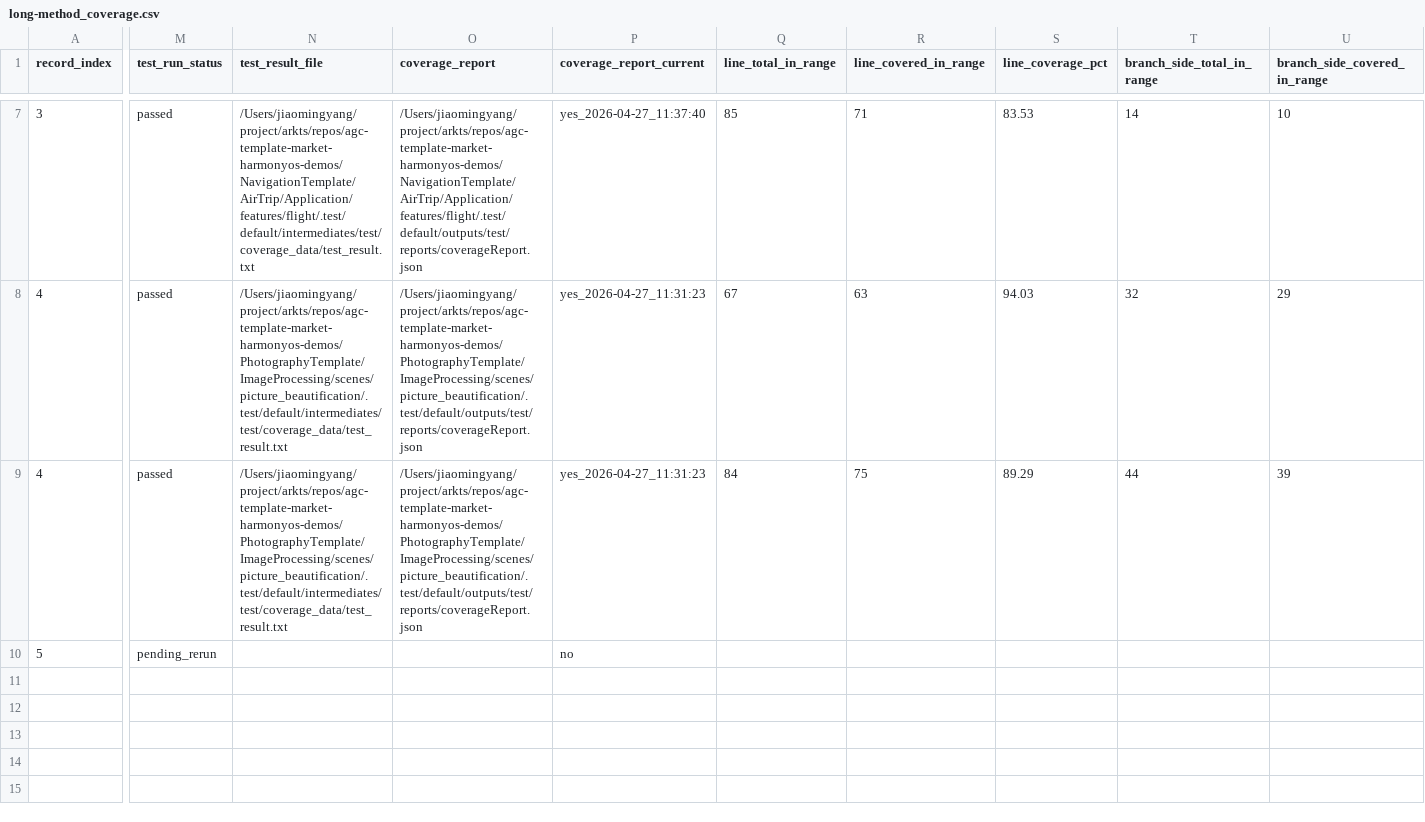
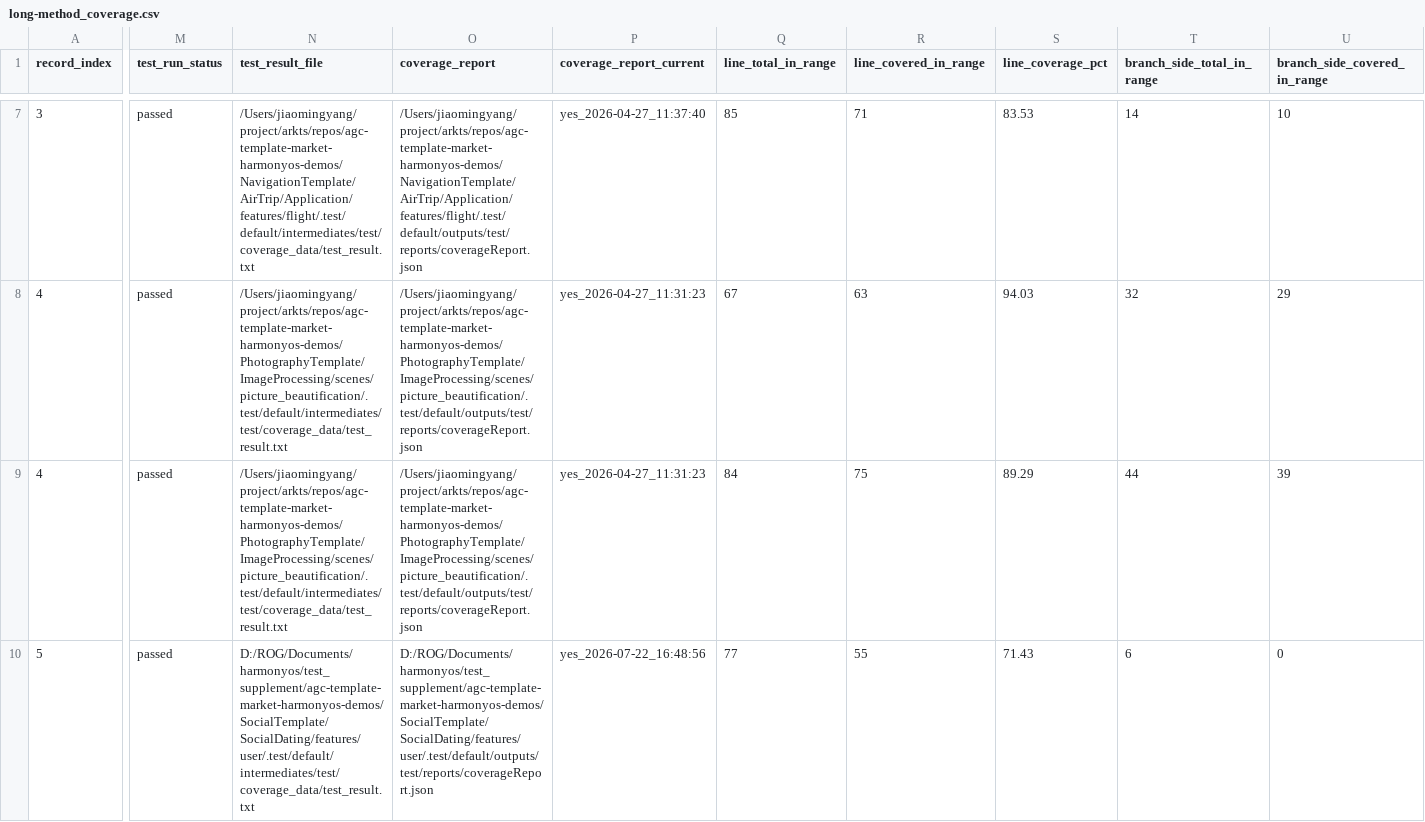
Before and after one commit to buaa-icf/arkts-code-smell, a CSV file: dataset/positive/local-test/long-method_coverage.csv, drawn as a sheet; only a part is shown, gaps mark what is left out; the diff covers the shown part only; the diff names each change by its address in the sheet, - before the commit and + after, or states it on an @@ line.

```diff
--- a/dataset/positive/local-test/long-method_coverage.csv
+++ b/dataset/positive/local-test/long-method_coverage.csv
-M10 (test_run_status): pending_rerun
+M10 (test_run_status): passed
-N10 (test_result_file): (empty)
+N10 (test_result_file): D:/ROG/Documents/harmonyos/test_supplement/agc-template-market-harmonyos-demos/SocialTemplate/SocialDating/features/user/.test/default/intermediates/test/coverage_data/test_result.txt
-O10 (coverage_report): (empty)
+O10 (coverage_report): D:/ROG/Documents/harmonyos/test_supplement/agc-template-market-harmonyos-demos/SocialTemplate/SocialDating/features/user/.test/default/outputs/test/reports/coverageReport.json
-P10 (coverage_report_current): no
+P10 (coverage_report_current): yes_2026-07-22_16:48:56
-Q10 (line_total_in_range): (empty)
+Q10 (line_total_in_range): 77
-R10 (line_covered_in_range): (empty)
+R10 (line_covered_in_range): 55
-S10 (line_coverage_pct): (empty)
+S10 (line_coverage_pct): 71.43
-T10 (branch_side_total_in_range): (empty)
+T10 (branch_side_total_in_range): 6
-U10 (branch_side_covered_in_range): (empty)
+U10 (branch_side_covered_in_range): 0
```
Also changed, not shown: 6 edited cells elsewhere in this file, dataset/positive/instrument-test/long-method_coverage.csv, dataset/positive/merged_coverage_all.csv, 2 other files.
